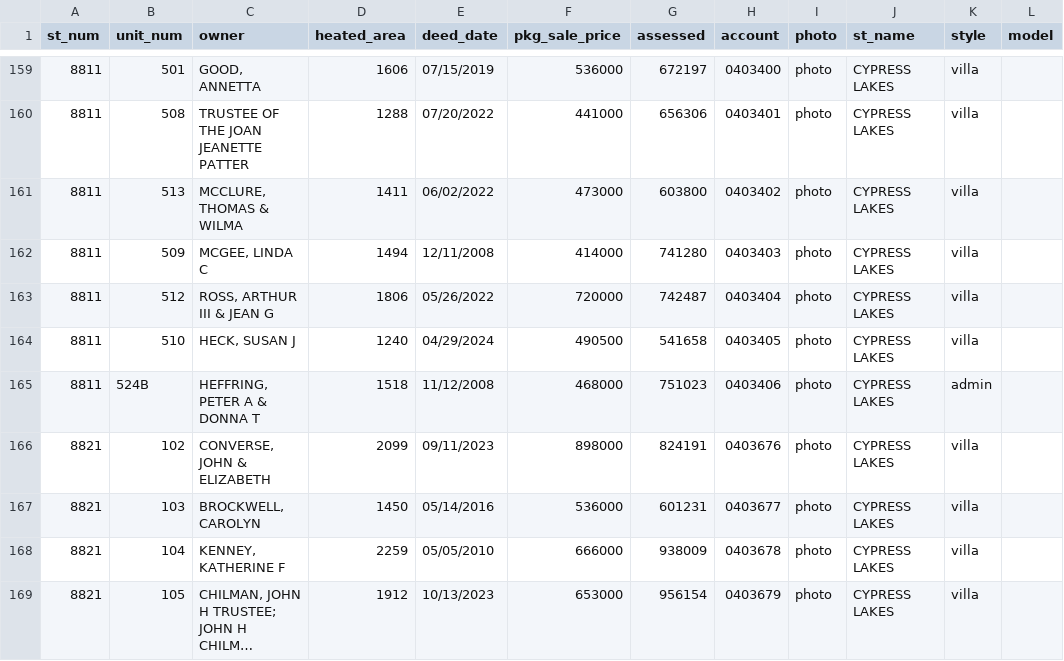
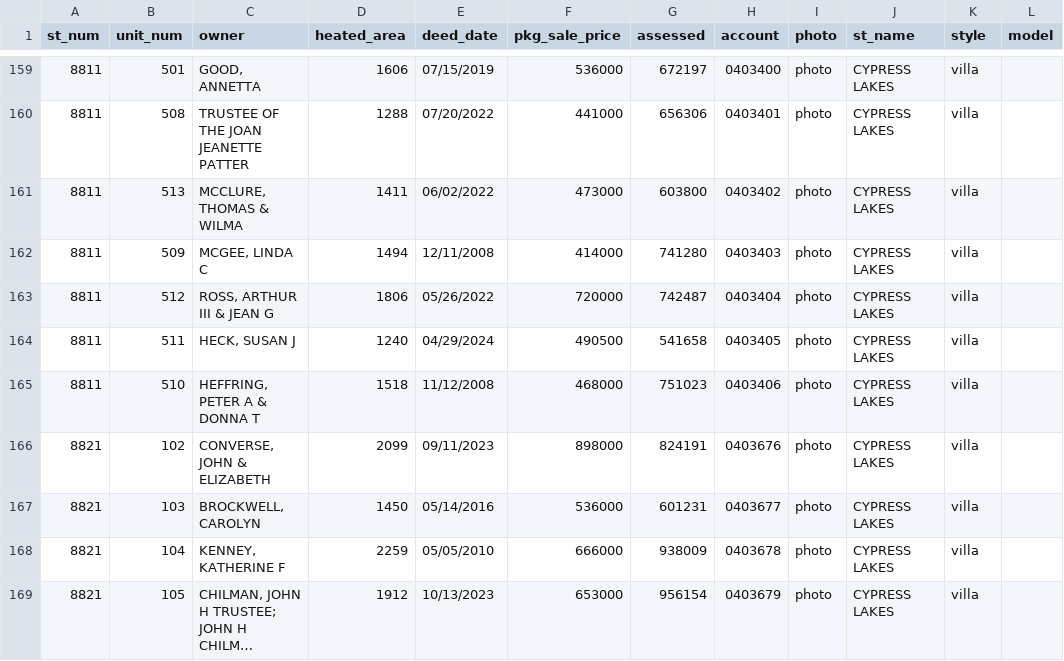
Before and after one commit to mfgering/dawson_deeds, a CSV file: reports/cypress/cypress.csv, drawn as a sheet; only a part is shown, gaps mark what is left out; long unchanged cells end in ….

```diff
--- a/reports/cypress/cypress.csv
+++ b/reports/cypress/cypress.csv
@@ -163,4 +163,4 @@
 "8811","512","ROSS, ARTHUR III & JEAN G",1806,"05/26/2022",720000,742487,"0403404","photo","CYPRESS LAKES","villa",""
-"8811","510","HECK, SUSAN J",1240,"04/29/2024",490500,541658,"0403405","photo","CYPRESS LAKES","villa",""
-"8811","524B","HEFFRING, PETER A & DONNA T",1518,"11/12/2008",468000,751023,"0403406","photo","CYPRESS LAKES","admin",""
+"8811","511","HECK, SUSAN J",1240,"04/29/2024",490500,541658,"0403405","photo","CYPRESS LAKES","villa",""
+"8811","510","HEFFRING, PETER A & DONNA T",1518,"11/12/2008",468000,751023,"0403406","photo","CYPRESS LAKES","villa",""
 "8821","102","CONVERSE, JOHN & ELIZABETH",2099,"09/11/2023",898000,824191,"0403676","photo","CYPRESS LAKES","villa",""
```
Also changed, not shown: 3 other files.
